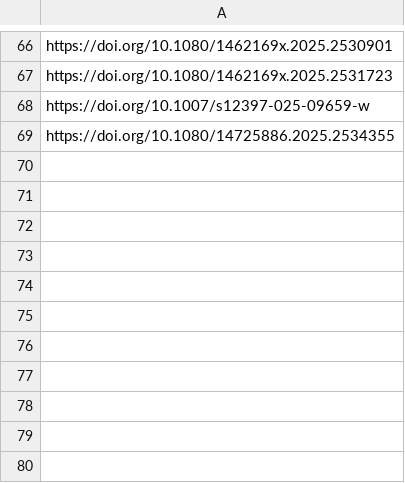
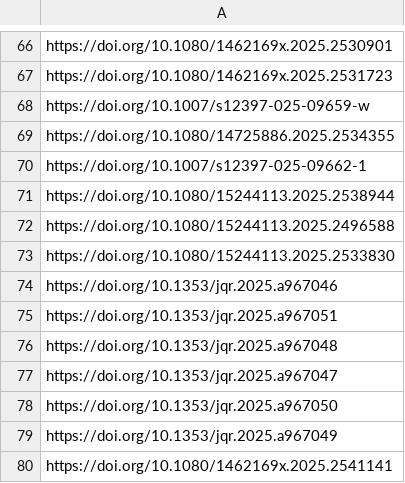
Before and after one commit to jballhalla/jewish-studies-research-feed, a CSV file: memory/jewish_studies_urls.csv, drawn as a sheet; only a part is shown, gaps mark what is left out.

```diff
--- a/memory/jewish_studies_urls.csv
+++ b/memory/jewish_studies_urls.csv
@@ -69 +69,12 @@ https://doi.org/10.1007/s12397-025-09659-w
 https://doi.org/10.1080/14725886.2025.2534355
+https://doi.org/10.1007/s12397-025-09662-1
+https://doi.org/10.1080/15244113.2025.2538944
+https://doi.org/10.1080/15244113.2025.2496588
+https://doi.org/10.1080/15244113.2025.2533830
+https://doi.org/10.1353/jqr.2025.a967046
+https://doi.org/10.1353/jqr.2025.a967051
+https://doi.org/10.1353/jqr.2025.a967048
+https://doi.org/10.1353/jqr.2025.a967047
+https://doi.org/10.1353/jqr.2025.a967050
+https://doi.org/10.1353/jqr.2025.a967049
+https://doi.org/10.1080/1462169x.2025.2541141
```
Also changed, not shown: 2 other files.
